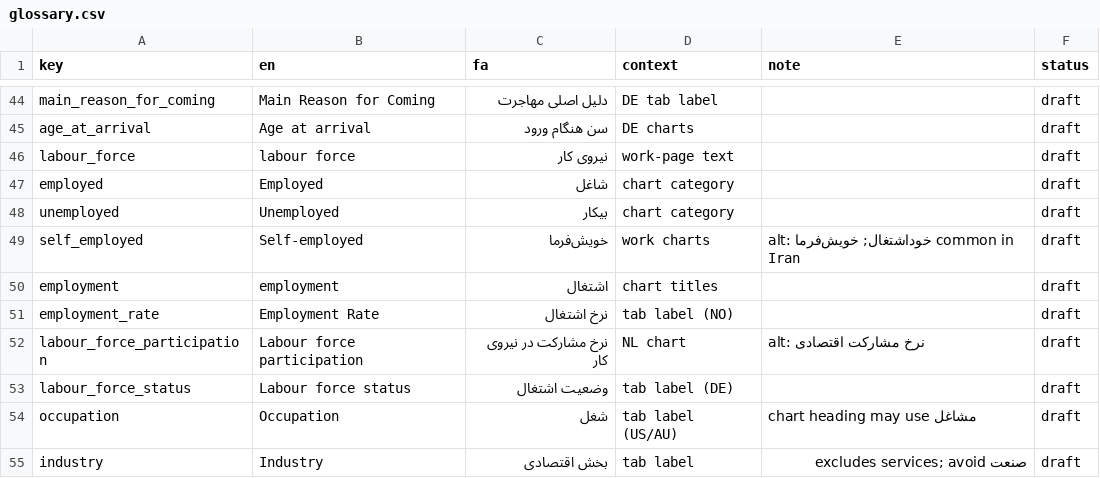
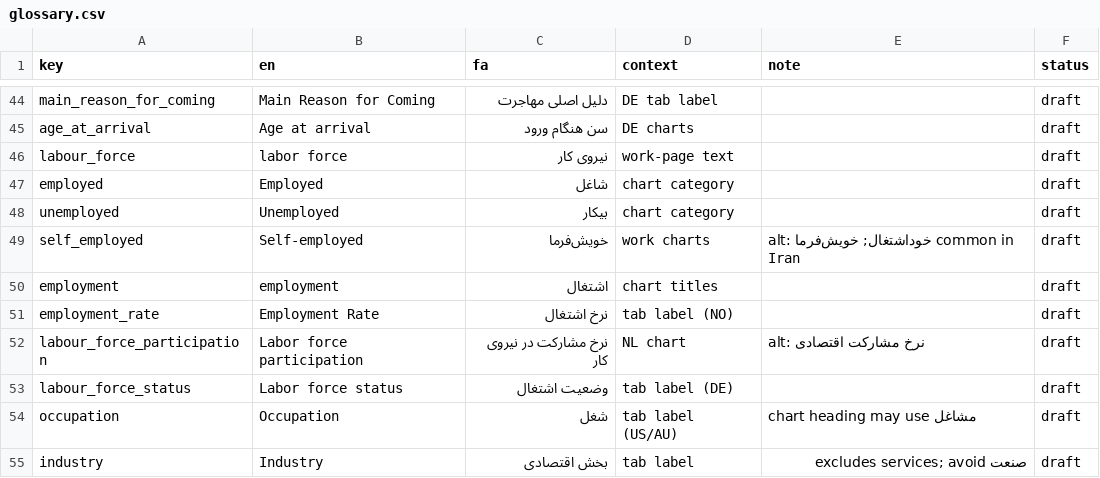
Before and after one commit to iraniandiaspora/iraniandiaspora.github.io, a CSV file: R/i18n/glossary.csv, drawn as a sheet; only a part is shown, gaps mark what is left out.

```diff
--- a/R/i18n/glossary.csv
+++ b/R/i18n/glossary.csv
@@ -45,3 +45,3 @@ main_reason_for_coming,Main Reason for Coming,دلیل اصلی مهاجرت,DE
 age_at_arrival,Age at arrival,سن هنگام ورود,DE charts,,draft
-labour_force,labour force,نیروی کار,work-page text,,draft
+labour_force,labor force,نیروی کار,work-page text,,draft
 employed,Employed,شاغل,chart category,,draft
@@ -51,4 +51,4 @@ employment,employment,اشتغال,chart titles,,draft
 employment_rate,Employment Rate,نرخ اشتغال,tab label (NO),,draft
-labour_force_participation,Labour force participation,نرخ مشارکت در نیروی کار,NL chart,alt: نرخ مشارکت اقتصادی,draft
-labour_force_status,Labour force status,وضعیت اشتغال,tab label (DE),,draft
+labour_force_participation,Labor force participation,نرخ مشارکت در نیروی کار,NL chart,alt: نرخ مشارکت اقتصادی,draft
+labour_force_status,Labor force status,وضعیت اشتغال,tab label (DE),,draft
 occupation,Occupation,شغل,tab label (US/AU),chart heading may use مشاغل,draft
```
Also changed, not shown: 51 other files.
